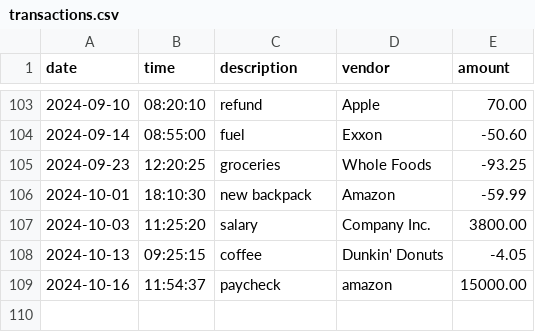
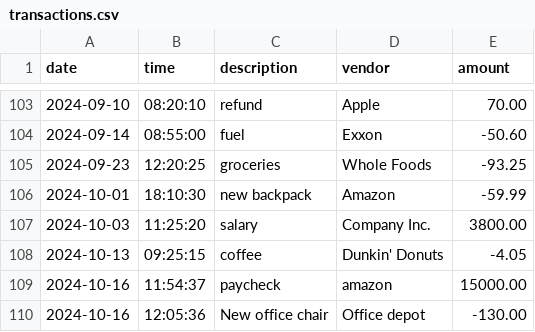
Before and after one commit to allencam/CapstoneOne_AccountingLedger, a CSV file: transactions.csv, drawn as a sheet; only a part is shown, gaps mark what is left out.

```diff
--- a/transactions.csv
+++ b/transactions.csv
@@ -109 +109,2 @@ date|time|description|vendor|amount
 2024-10-16|11:54:37|paycheck|amazon|15000.00
+2024-10-16|12:05:36|New office chair|Office depot|-130.00
```
Also changed, not shown: 2 other files.
